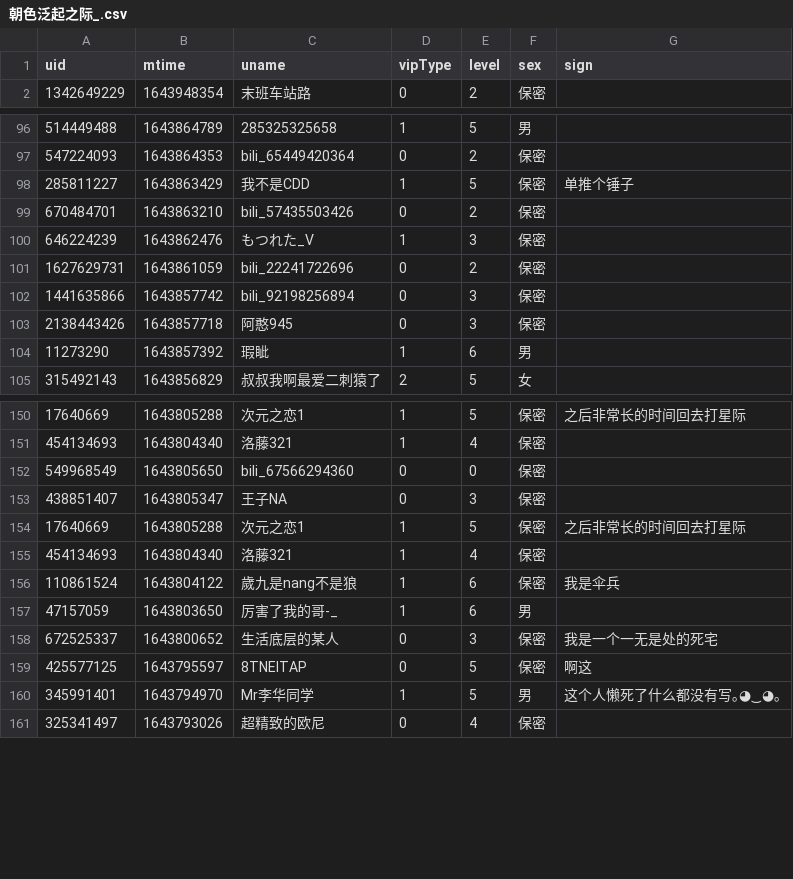
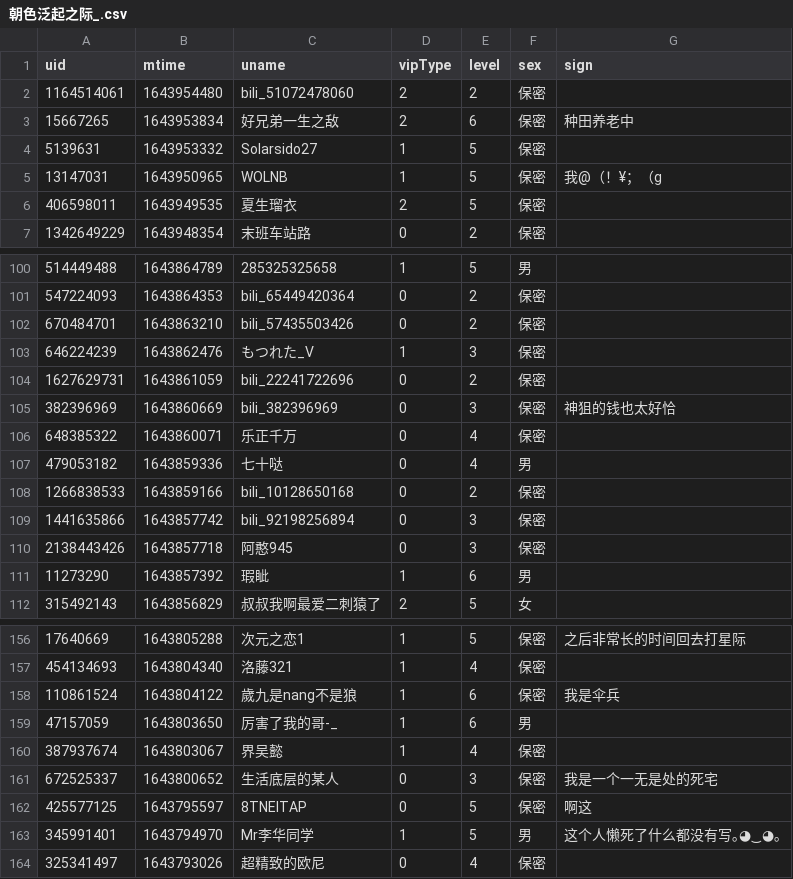
Before and after one commit to Brx86/web, a CSV file: 439916362/朝色泛起之际_.csv, drawn as a sheet; only a part is shown, gaps mark what is left out; removed rows and columns are numbered as before the commit, all else as after; the diff covers the shown part only; the diff names each change by its address in the sheet, - before the commit and + after, or states it on an @@ line.

```diff
--- a/439916362/朝色泛起之际_.csv
+++ b/439916362/朝色泛起之际_.csv
+row 2: 1164514061 | 1643954480 | bili_51072478060 | 2 | 2 | 保密
+row 3: 15667265 | 1643953834 | 好兄弟一生之敌 | 2 | 6 | 保密 | 种田养老中
+row 4: 5139631 | 1643953332 | Solarsido27 | 1 | 5 | 保密
+row 5: 13147031 | 1643950965 | WOLNB | 1 | 5 | 保密 | 我@（！¥；（g
+row 6: 406598011 | 1643949535 | 夏生瑠衣 | 2 | 5 | 保密
-row 98: 285811227 | 1643863429 | 我不是CDD | 1 | 5 | 保密 | 单推个锤子
+row 105: 382396969 | 1643860669 | bili_382396969 | 0 | 3 | 保密 | 神狙的钱也太好恰
+row 106: 648385322 | 1643860071 | 乐正千万 | 0 | 4 | 保密
+row 107: 479053182 | 1643859336 | 七十哒 | 0 | 4 | 男
+row 108: 1266838533 | 1643859166 | bili_10128650168 | 0 | 2 | 保密
-row 152: 549968549 | 1643805650 | bili_67566294360 | 0 | 0 | 保密
-row 153: 438851407 | 1643805347 | 王子NA | 0 | 3 | 保密
-row 154: 17640669 | 1643805288 | 次元之恋1 | 1 | 5 | 保密 | 之后非常长的时间回去打星际
-row 155: 454134693 | 1643804340 | 洛藤321 | 1 | 4 | 保密
+row 160: 387937674 | 1643803067 | 界吴懿 | 1 | 4 | 保密
```
Also changed, not shown: 4 added rows and 9 removed rows elsewhere in this file, 172809260/晨露ZLQ.csv, 25773550/Ayatale.csv, 3 other files.
